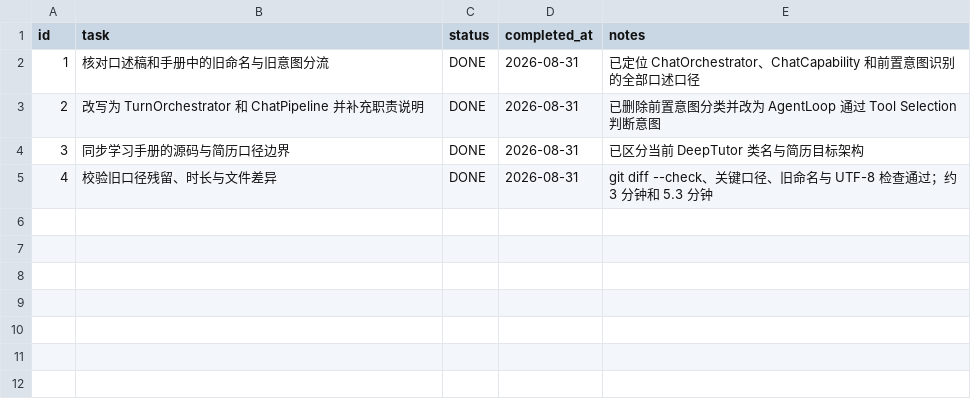
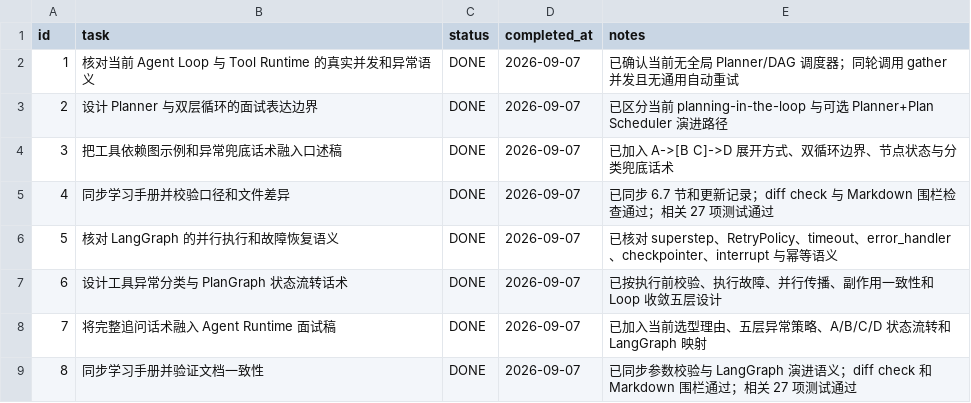
Before and after one commit to eatLaoJun/deeptutor111self, a CSV file: TODO.csv, drawn as a sheet.

```diff
--- a/TODO.csv
+++ b/TODO.csv
@@ -1,5 +1,9 @@
 id,task,status,completed_at,notes
-1,核对口述稿和手册中的旧命名与旧意图分流,DONE,2026-08-31,已定位 ChatOrchestrator、ChatCapability 和前置意图识别的全部口述口径
-2,改写为 TurnOrchestrator 和 ChatPipeline 并补充职责说明,DONE,2026-08-31,已删除前置意图分类并改为 AgentLoop 通过 Tool Selection 判断意图
-3,同步学习手册的源码与简历口径边界,DONE,2026-08-31,已区分当前 DeepTutor 类名与简历目标架构
-4,校验旧口径残留、时长与文件差异,DONE,2026-08-31,git diff --check、关键口径、旧命名与 UTF-8 检查通过；约 3 分钟和 5.3 分钟
+1,核对当前 Agent Loop 与 Tool Runtime 的真实并发和异常语义,DONE,2026-09-07,已确认当前无全局 Planner/DAG 调度器；同轮调用 gather 并发且无通用自动重试
+2,设计 Planner 与双层循环的面试表达边界,DONE,2026-09-07,已区分当前 planning-in-the-loop 与可选 Planner+Plan Scheduler 演进路径
+3,把工具依赖图示例和异常兜底话术融入口述稿,DONE,2026-09-07,已加入 A->[B C]->D 展开方式、双循环边界、节点状态与分类兜底话术
+4,同步学习手册并校验口径和文件差异,DONE,2026-09-07,已同步 6.7 节和更新记录；diff check 与 Markdown 围栏检查通过；相关 27 项测试通过
+5,核对 LangGraph 的并行执行和故障恢复语义,DONE,2026-09-07,已核对 superstep、RetryPolicy、timeout、error_handler、checkpointer、interrupt 与幂等语义
+6,设计工具异常分类与 PlanGraph 状态流转话术,DONE,2026-09-07,已按执行前校验、执行故障、并行传播、副作用一致性和 Loop 收敛五层设计
+7,将完整追问话术融入 Agent Runtime 面试稿,DONE,2026-09-07,已加入当前选型理由、五层异常策略、A/B/C/D 状态流转和 LangGraph 映射
+8,同步学习手册并验证文档一致性,DONE,2026-09-07,已同步参数校验与 LangGraph 演进语义；diff check 和 Markdown 围栏通过；相关 27 项测试通过
```
Also changed, not shown: 2 other files.
